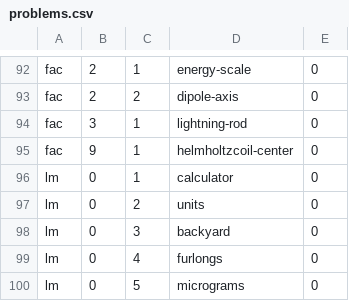
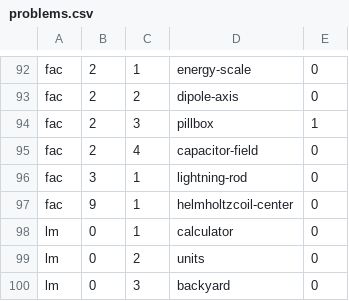
Before and after one commit to bkasel/lm, a CSV file: data/problems.csv, drawn as a sheet; only a part is shown, gaps mark what is left out; the shorter side is filled out with more unchanged rows.

```diff
--- a/data/problems.csv
+++ b/data/problems.csv
@@ -93,2 +93,4 @@ fac,2,1,energy-scale,0
 fac,2,2,dipole-axis,0
+fac,2,3,pillbox,1
+fac,2,4,capacitor-field,0
 fac,3,1,lightning-rod,0
```
Also changed, not shown: 7 other files.
